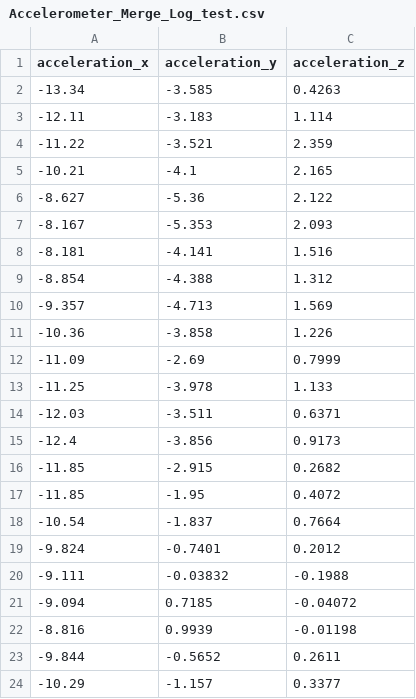
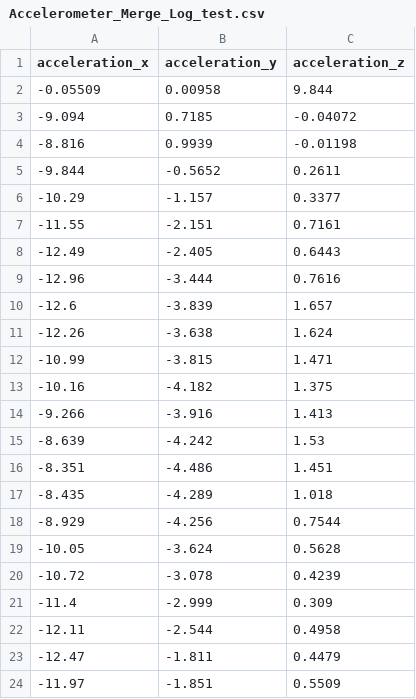
Before and after one commit to taroyu0923/watch_predict-1.0, a CSV file: mobile_predict/Accelerometer_Merge_Log_test.csv, drawn as a sheet; only a part is shown; the shorter side is filled out with more unchanged rows; removed rows and columns are numbered as before the commit, all else as after; the diff names each change by its address in the sheet, - before the commit and + after, or states it on an @@ line.

```diff
--- a/mobile_predict/Accelerometer_Merge_Log_test.csv
+++ b/mobile_predict/Accelerometer_Merge_Log_test.csv
-row 2: -13.34 | -3.585 | 0.4263
-row 3: -12.11 | -3.183 | 1.114
-row 4: -11.22 | -3.521 | 2.359
-row 5: -10.21 | -4.1 | 2.165
-row 6: -8.627 | -5.36 | 2.122
-row 7: -8.167 | -5.353 | 2.093
-row 8: -8.181 | -4.141 | 1.516
-row 9: -8.854 | -4.388 | 1.312
-row 10: -9.357 | -4.713 | 1.569
-row 11: -10.36 | -3.858 | 1.226
-row 12: -11.09 | -2.69 | 0.7999
-row 13: -11.25 | -3.978 | 1.133
-row 14: -12.03 | -3.511 | 0.6371
-row 15: -12.4 | -3.856 | 0.9173
-row 16: -11.85 | -2.915 | 0.2682
-row 17: -11.85 | -1.95 | 0.4072
-row 18: -10.54 | -1.837 | 0.7664
-row 19: -9.824 | -0.7401 | 0.2012
-row 20: -9.111 | -0.03832 | -0.1988
+row 2: -0.05509 | 0.00958 | 9.844
```
Also changed, not shown: 3 other files.
